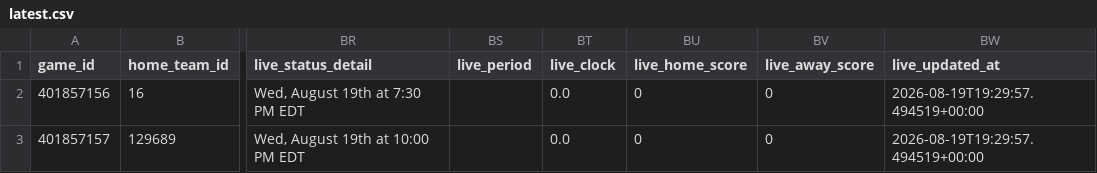
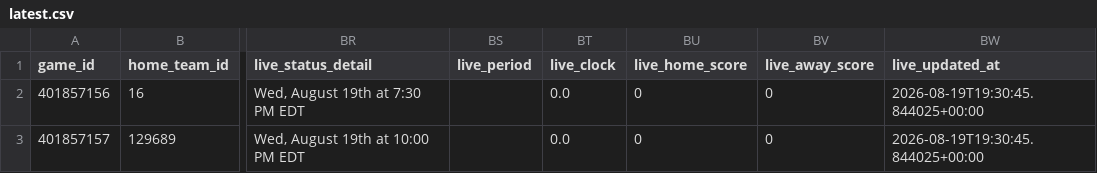
Before and after one commit to mvnathan/wnba-data, a CSV file: predictions/latest.csv, drawn as a sheet; only a part is shown, gaps mark what is left out; the diff names each change by its address in the sheet, - before the commit and + after, or states it on an @@ line.

```diff
--- a/predictions/latest.csv
+++ b/predictions/latest.csv
-BW2:BW3 (live_updated_at): 2026-08-19T19:29:57.494519+00:00
+BW2:BW3 (live_updated_at): 2026-08-19T19:30:45.844025+00:00
```
Also changed, not shown: 7 other files.
